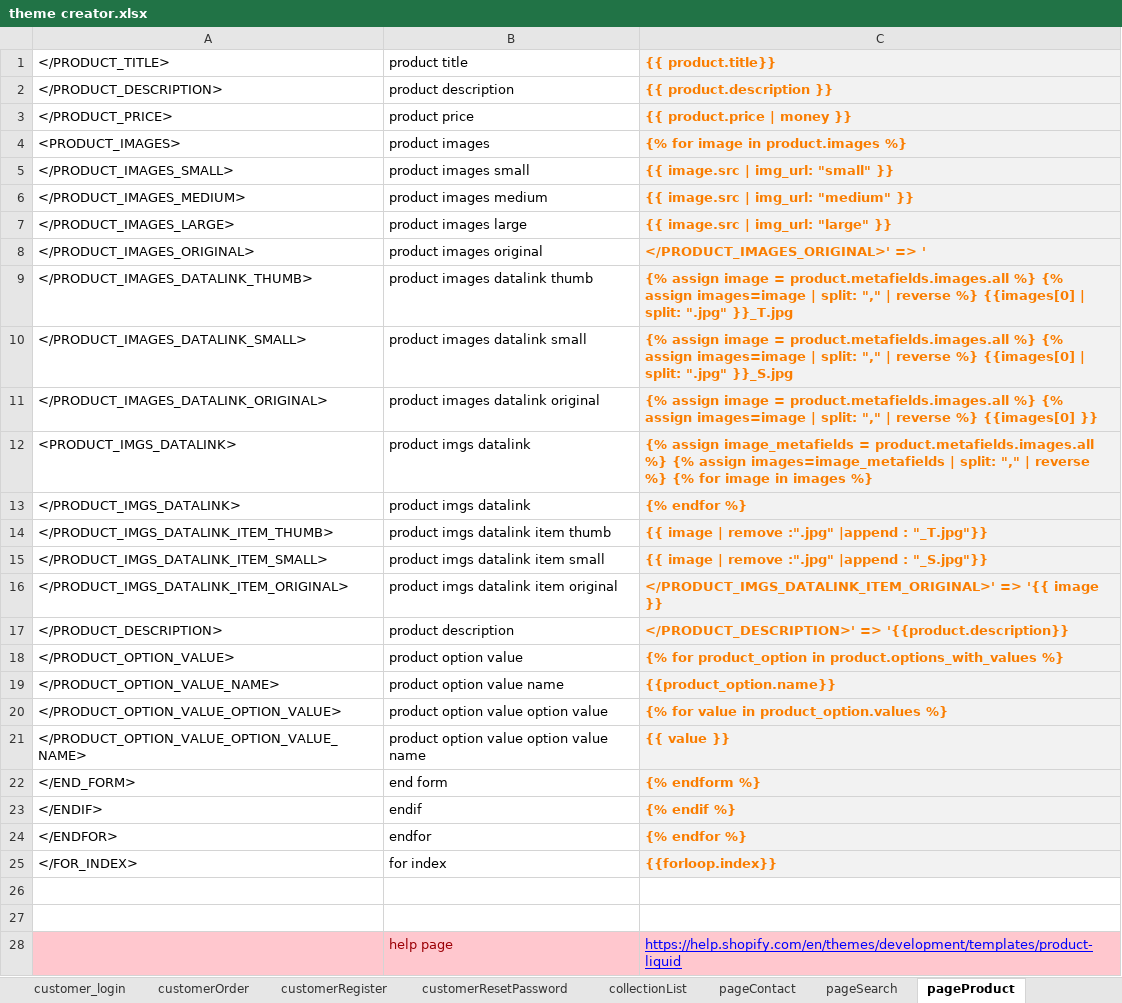
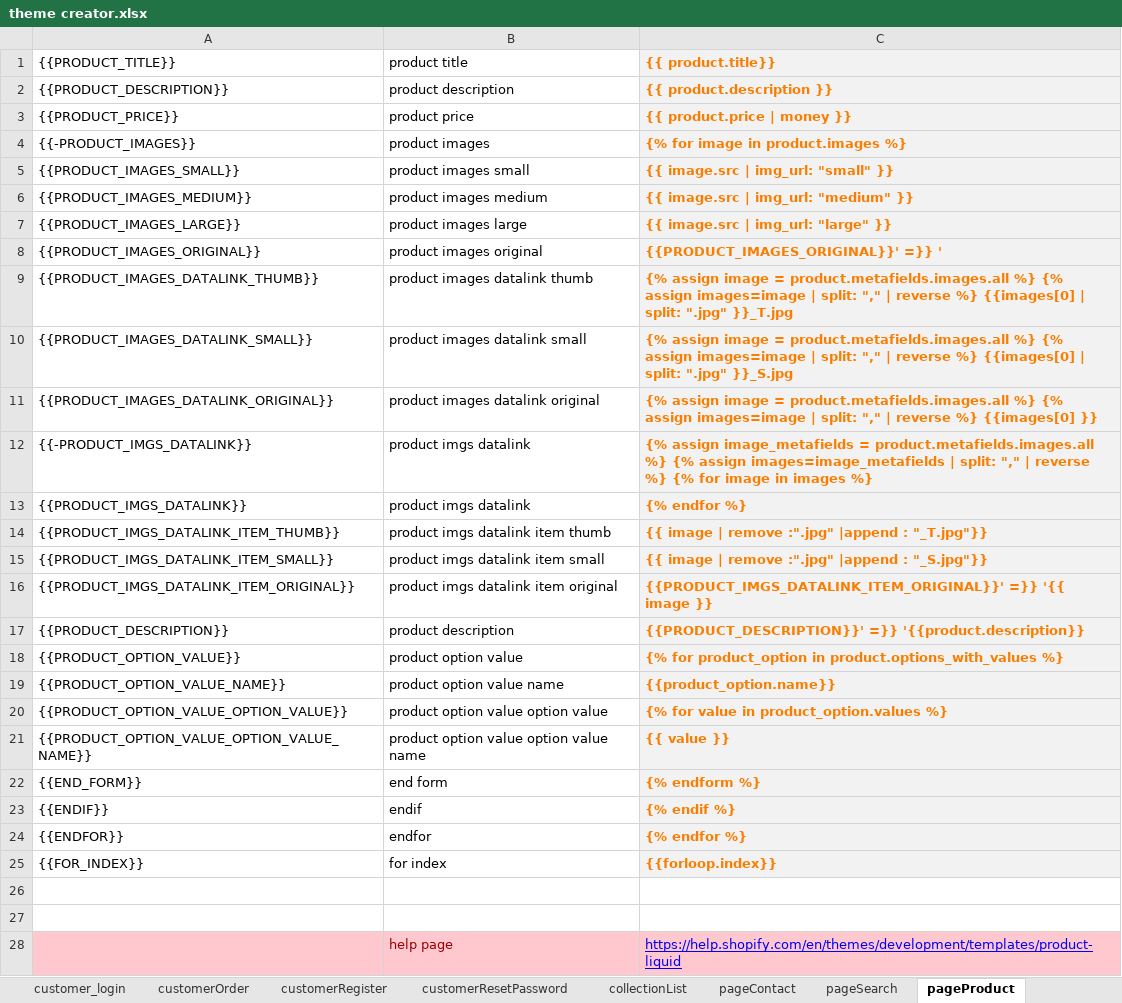
Before and after one commit to AliAlimohammadi89/RM_design_App, an Excel workbook: theme creator.xlsx, sheet pageProduct, drawn as a sheet; values as stored, in another font and other column widths than the file's, no borders; the diff names each change by its address in the sheet, - before the commit and + after, or states it on an @@ line.

```diff
--- a/theme creator.xlsx (sheet pageProduct)
+++ b/theme creator.xlsx (sheet pageProduct)
-A1: </PRODUCT_TITLE>
+A1: {{PRODUCT_TITLE}}
-A2 ({{PRODUCT_TITLE}}): </PRODUCT_DESCRIPTION>
+A2 ({{PRODUCT_TITLE}}): {{PRODUCT_DESCRIPTION}}
-A3 ({{PRODUCT_TITLE}}): </PRODUCT_PRICE>
+A3 ({{PRODUCT_TITLE}}): {{PRODUCT_PRICE}}
-A4 ({{PRODUCT_TITLE}}): <PRODUCT_IMAGES>
+A4 ({{PRODUCT_TITLE}}): {{-PRODUCT_IMAGES}}
-A5 ({{PRODUCT_TITLE}}): </PRODUCT_IMAGES_SMALL>
+A5 ({{PRODUCT_TITLE}}): {{PRODUCT_IMAGES_SMALL}}
-A6 ({{PRODUCT_TITLE}}): </PRODUCT_IMAGES_MEDIUM>
+A6 ({{PRODUCT_TITLE}}): {{PRODUCT_IMAGES_MEDIUM}}
-A7 ({{PRODUCT_TITLE}}): </PRODUCT_IMAGES_LARGE>
+A7 ({{PRODUCT_TITLE}}): {{PRODUCT_IMAGES_LARGE}}
-A8 ({{PRODUCT_TITLE}}): </PRODUCT_IMAGES_ORIGINAL>
+A8 ({{PRODUCT_TITLE}}): {{PRODUCT_IMAGES_ORIGINAL}}
-C8 ({{ product.title}}): </PRODUCT_IMAGES_ORIGINAL>' => '
+C8 ({{ product.title}}): {{PRODUCT_IMAGES_ORIGINAL}}' =}} '
-A9 ({{PRODUCT_TITLE}}): </PRODUCT_IMAGES_DATALINK_THUMB>
+A9 ({{PRODUCT_TITLE}}): {{PRODUCT_IMAGES_DATALINK_THUMB}}
-A10 ({{PRODUCT_TITLE}}): </PRODUCT_IMAGES_DATALINK_SMALL>
+A10 ({{PRODUCT_TITLE}}): {{PRODUCT_IMAGES_DATALINK_SMALL}}
-A11 ({{PRODUCT_TITLE}}): </PRODUCT_IMAGES_DATALINK_ORIGINAL>
+A11 ({{PRODUCT_TITLE}}): {{PRODUCT_IMAGES_DATALINK_ORIGINAL}}
-A12 ({{PRODUCT_TITLE}}): <PRODUCT_IMGS_DATALINK>
+A12 ({{PRODUCT_TITLE}}): {{-PRODUCT_IMGS_DATALINK}}
-A13 ({{PRODUCT_TITLE}}): </PRODUCT_IMGS_DATALINK>
+A13 ({{PRODUCT_TITLE}}): {{PRODUCT_IMGS_DATALINK}}
-A14 ({{PRODUCT_TITLE}}): </PRODUCT_IMGS_DATALINK_ITEM_THUMB>
+A14 ({{PRODUCT_TITLE}}): {{PRODUCT_IMGS_DATALINK_ITEM_THUMB}}
-A15 ({{PRODUCT_TITLE}}): </PRODUCT_IMGS_DATALINK_ITEM_SMALL>
+A15 ({{PRODUCT_TITLE}}): {{PRODUCT_IMGS_DATALINK_ITEM_SMALL}}
-A16 ({{PRODUCT_TITLE}}): </PRODUCT_IMGS_DATALINK_ITEM_ORIGINAL>
+A16 ({{PRODUCT_TITLE}}): {{PRODUCT_IMGS_DATALINK_ITEM_ORIGINAL}}
-C16 ({{ product.title}}): </PRODUCT_IMGS_DATALINK_ITEM_ORIGINAL>' => '{{ image…
+C16 ({{ product.title}}): {{PRODUCT_IMGS_DATALINK_ITEM_ORIGINAL}}' =}} '{{ image…
-A17 ({{PRODUCT_TITLE}}): </PRODUCT_DESCRIPTION>
+A17 ({{PRODUCT_TITLE}}): {{PRODUCT_DESCRIPTION}}
-C17 ({{ product.title}}): </PRODUCT_DESCRIPTION>' => '{{product.description}}
+C17 ({{ product.title}}): {{PRODUCT_DESCRIPTION}}' =}} '{{product.description}}
-A18 ({{PRODUCT_TITLE}}): </PRODUCT_OPTION_VALUE>
+A18 ({{PRODUCT_TITLE}}): {{PRODUCT_OPTION_VALUE}}
-A19 ({{PRODUCT_TITLE}}): </PRODUCT_OPTION_VALUE_NAME>
+A19 ({{PRODUCT_TITLE}}): {{PRODUCT_OPTION_VALUE_NAME}}
-A20 ({{PRODUCT_TITLE}}): </PRODUCT_OPTION_VALUE_OPTION_VALUE>
+A20 ({{PRODUCT_TITLE}}): {{PRODUCT_OPTION_VALUE_OPTION_VALUE}}
-A21 ({{PRODUCT_TITLE}}): </PRODUCT_OPTION_VALUE_OPTION_VALUE_NAME>
+A21 ({{PRODUCT_TITLE}}): {{PRODUCT_OPTION_VALUE_OPTION_VALUE_NAME}}
-A22 ({{PRODUCT_TITLE}}): </END_FORM>
+A22 ({{PRODUCT_TITLE}}): {{END_FORM}}
-A23 ({{PRODUCT_TITLE}}): </ENDIF>
+A23 ({{PRODUCT_TITLE}}): {{ENDIF}}
-A24 ({{PRODUCT_TITLE}}): </ENDFOR>
+A24 ({{PRODUCT_TITLE}}): {{ENDFOR}}
-A25 ({{PRODUCT_TITLE}}): </FOR_INDEX>
+A25 ({{PRODUCT_TITLE}}): {{FOR_INDEX}}
```
Also changed, not shown: sheet customerOrder, sheet Customer_Address, sheet customerRegister, sheet collectionPage, sheet customerAddress, sheet articlePage, 9 more sheets, 8 other files.
